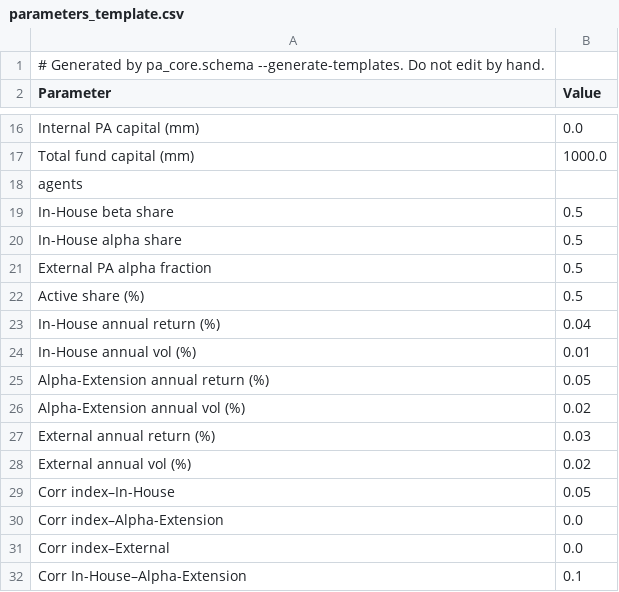
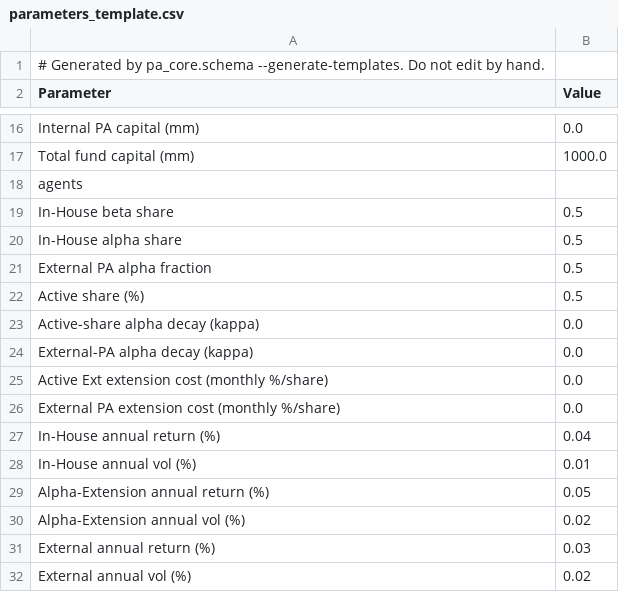
Before and after one commit to stranske/Portable-Alpha-Extension-Model, a CSV file: templates/parameters_template.csv, drawn as a sheet; only a part is shown, gaps mark what is left out; the shorter side is filled out with more unchanged rows.

```diff
--- a/templates/parameters_template.csv
+++ b/templates/parameters_template.csv
@@ -22,2 +22,6 @@ External PA alpha fraction,0.5
 Active share (%),0.5
+Active-share alpha decay (kappa),0.0
+External-PA alpha decay (kappa),0.0
+Active Ext extension cost (monthly %/share),0.0
+External PA extension cost (monthly %/share),0.0
 In-House annual return (%),0.04
```
Also changed, not shown: 2 other files.
